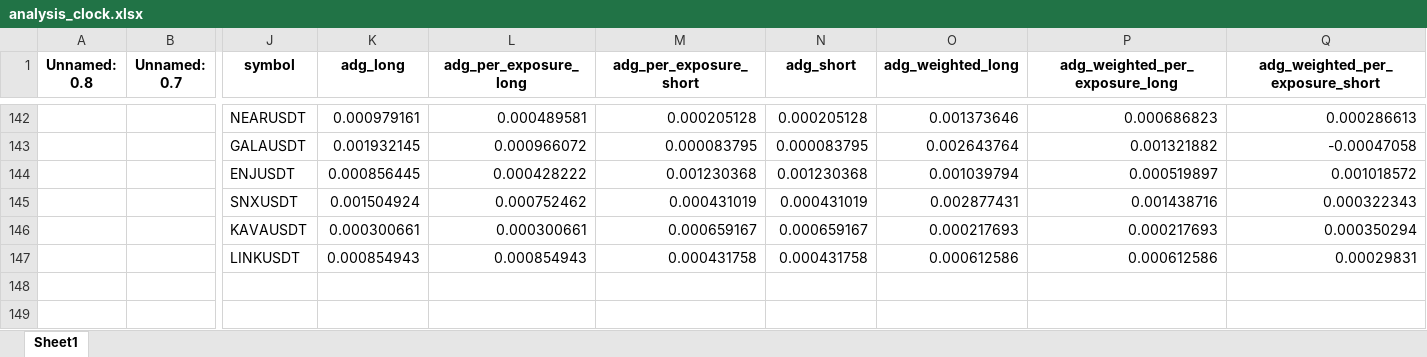
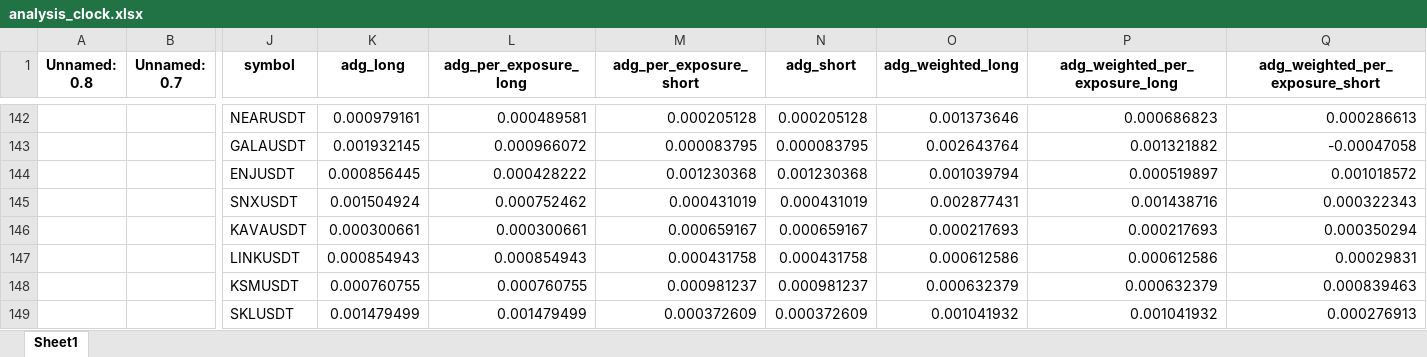
Before and after one commit to protoad56/passivbot_configs, an Excel workbook: optimized/logs/analysis_clock.xlsx, sheet Sheet1, drawn as a sheet; only a part is shown, gaps mark what is left out; values as stored, in another font and other column widths than the file's, no borders; rows hold the shown columns only; the diff names each change by its address in the sheet, - before the commit and + after, or states it on an @@ line.

```diff
--- a/optimized/logs/analysis_clock.xlsx (sheet Sheet1)
+++ b/optimized/logs/analysis_clock.xlsx (sheet Sheet1)
+row 148:  |  | KSMUSDT | 0.000760755 | 0.000760755 | 0.000981237 | 0.000981237 | 0.000632379 | 0.000632379 | 0.000839463
+row 149:  |  | SKLUSDT | 0.001479499 | 0.001479499 | 0.000372609 | 0.000372609 | 0.001041932 | 0.001041932 | 0.000276913
```
Also changed, not shown: 4 other files.
